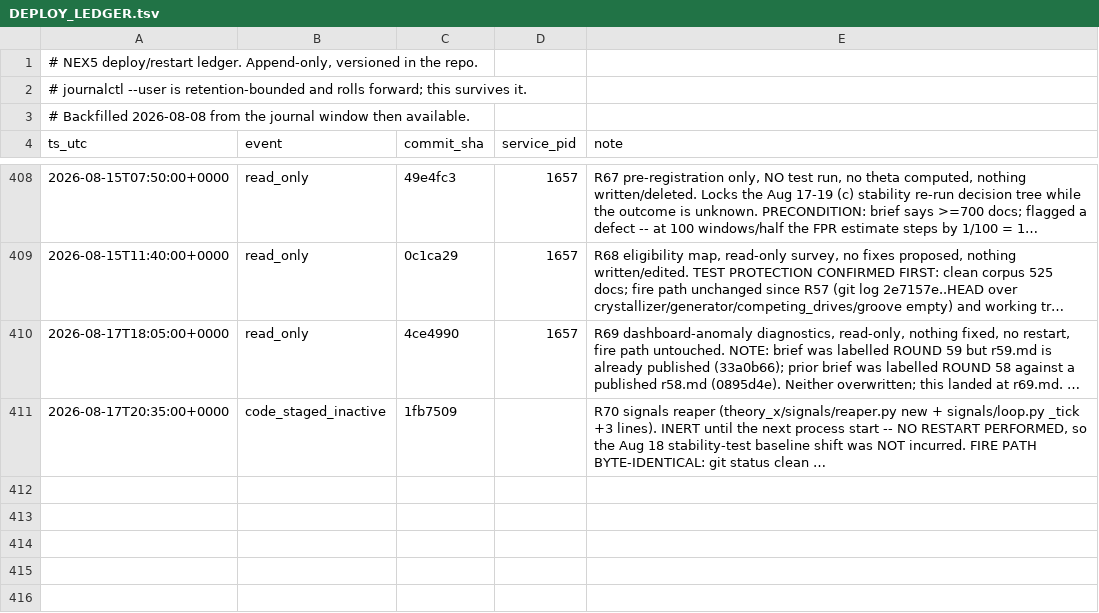
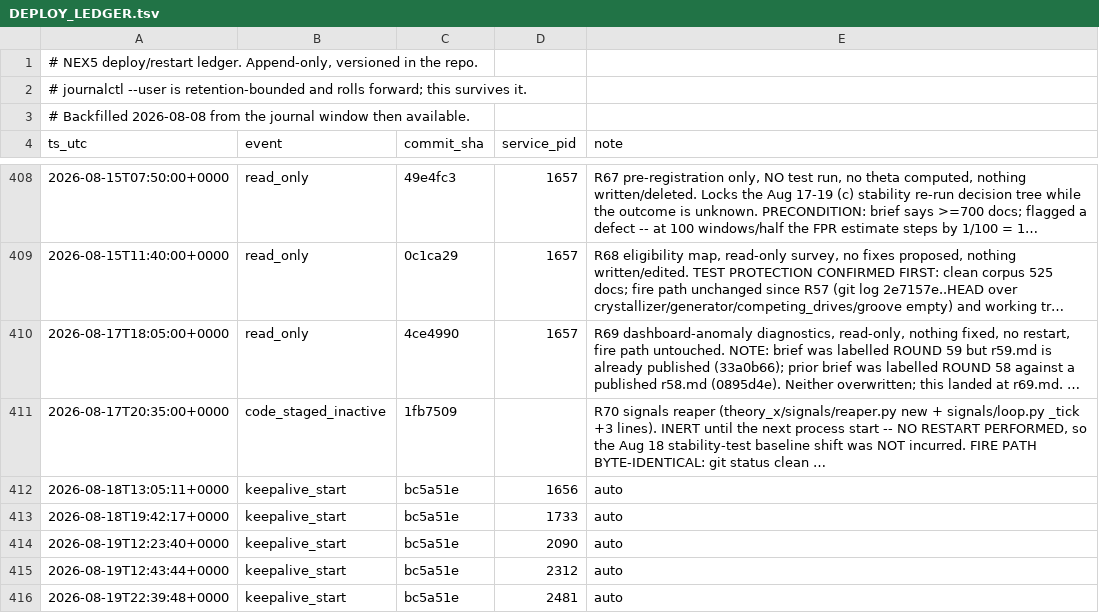
Before and after one commit to kron777/Nex_v5.0, a TSV file: journal/DEPLOY_LEDGER.tsv, drawn as a sheet; only a part is shown, gaps mark what is left out; long unchanged cells end in …; the diff covers the shown part only; the diff names each change by its address in the sheet, - before the commit and + after, or states it on an @@ line.

```diff
--- a/journal/DEPLOY_LEDGER.tsv
+++ b/journal/DEPLOY_LEDGER.tsv
+row 412: 2026-08-18T13:05:11+0000 | keepalive_start | bc5a51e | 1656 | auto
+row 413: 2026-08-18T19:42:17+0000 | keepalive_start | bc5a51e | 1733 | auto
+row 414: 2026-08-19T12:23:40+0000 | keepalive_start | bc5a51e | 2090 | auto
+row 415: 2026-08-19T12:43:44+0000 | keepalive_start | bc5a51e | 2312 | auto
+row 416: 2026-08-19T22:39:48+0000 | keepalive_start | bc5a51e | 2481 | auto
```
Also changed, not shown: 4 added rows elsewhere in this file, 2 other files.
